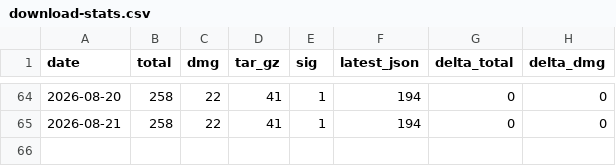
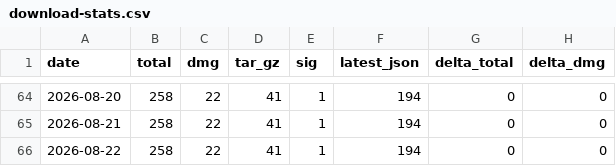
Before and after one commit to ryo-kame/atelie-releases, a CSV file: download-stats.csv, drawn as a sheet; only a part is shown, gaps mark what is left out.

Commit message:
chore: record download stats for 2026-08-22

```diff
--- a/download-stats.csv
+++ b/download-stats.csv
@@ -65 +65,2 @@ date,total,dmg,tar_gz,sig,latest_json,delta_total,delta_dmg
 2026-08-21,258,22,41,1,194,0,0
+2026-08-22,258,22,41,1,194,0,0
```
